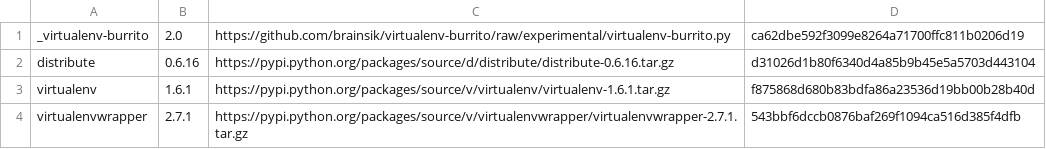
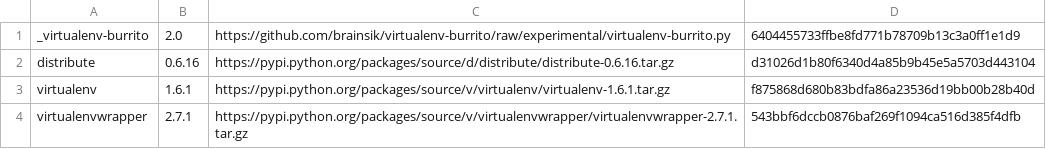
Before and after one commit to brainsik/virtualenv-burrito, a CSV file: versions.csv, drawn as a sheet.

```diff
--- a/versions.csv
+++ b/versions.csv
@@ -1,2 +1,2 @@
-_virtualenv-burrito,2.0,https://github.com/brainsik/virtualenv-burrito/raw/experimental/virtualenv-burrito.py,ca62dbe592f3099e8264a71700ffc811b0206d19
+_virtualenv-burrito,2.0,https://github.com/brainsik/virtualenv-burrito/raw/experimental/virtualenv-burrito.py,6404455733ffbe8fd771b78709b13c3a0ff1e1d9
 distribute,0.6.16,https://pypi.python.org/packages/source/d/distribute/distribute-0.6.16.tar.gz,d31026d1b80f6340d4a85b9b45e5a5703d443104
```
Also changed, not shown: 1 other file.
